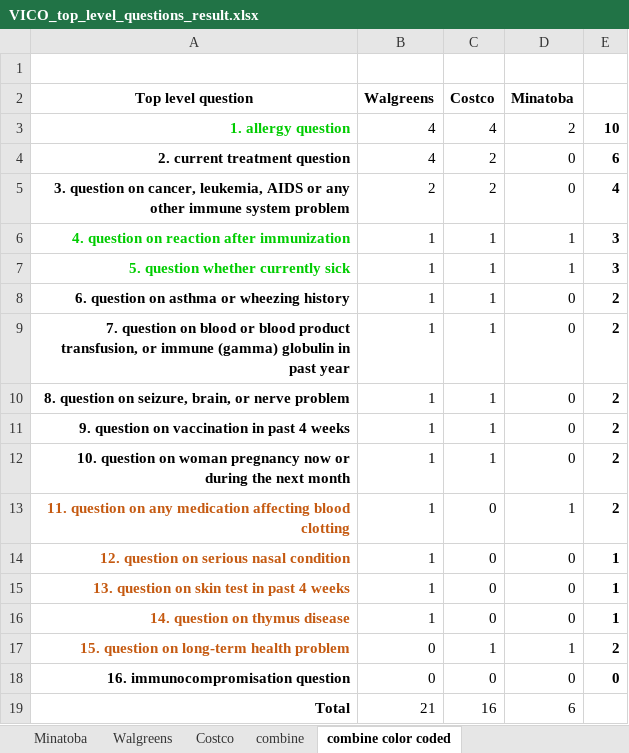
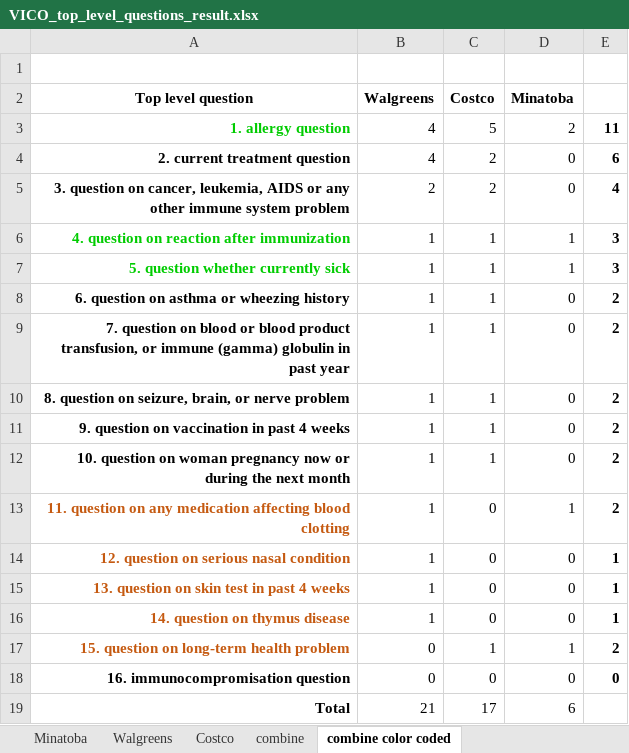
Before and after one commit to VICO-ontology/VICO, an Excel workbook: src/SPARQL query/VICO_top_level_questions_result.xlsx, sheet combine color coded, drawn as a sheet; values as stored, in another font and other column widths than the file's, no borders; conditional formats not drawn; the diff names each change by its address in the sheet, - before the commit and + after, or states it on an @@ line.

```diff
--- a/src/SPARQL query/VICO_top_level_questions_result.xlsx (sheet combine color coded)
+++ b/src/SPARQL query/VICO_top_level_questions_result.xlsx (sheet combine color coded)
-C3 (Costco): 4
+C3 (Costco): 5
-E3: 10
+E3: 11
-C19 (Costco): 16
+C19 (Costco): 17
```
Also changed, not shown: sheet combine, sheet Costco, sheet SPARQL query result, src/SPARQL query/VICO_different_questions_Walgreens_Costco_result.xlsx, 7 other files.
